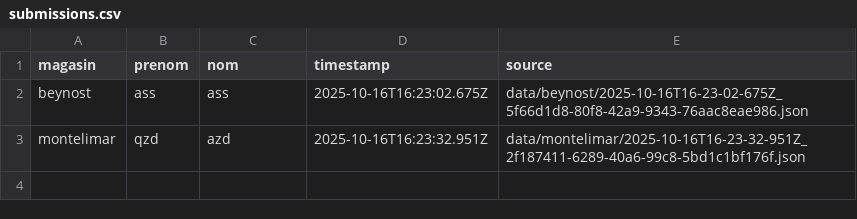
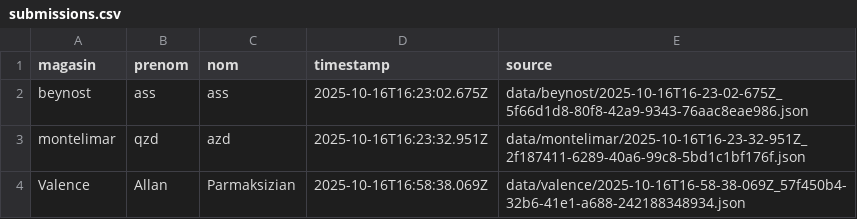
Before and after one commit to parmaktdm/Roue-de-Maliterie-2, a CSV file: exports/submissions.csv, drawn as a sheet.

```diff
--- a/exports/submissions.csv
+++ b/exports/submissions.csv
@@ -3 +3,2 @@ beynost,ass,ass,2025-10-16T16:23:02.675Z,data/beynost/2025-10-16T16-23-02-675Z_5
 montelimar,qzd,azd,2025-10-16T16:23:32.951Z,data/montelimar/2025-10-16T16-23-32-951Z_2f187411-6289-40a6-99c8-5bd1c1bf176f.json
+Valence,Allan,Parmaksizian,2025-10-16T16:58:38.069Z,data/valence/2025-10-16T16-58-38-069Z_57f450b4-32b6-41e1-a688-242188348934.json
```
Also changed, not shown: 1 other file.
